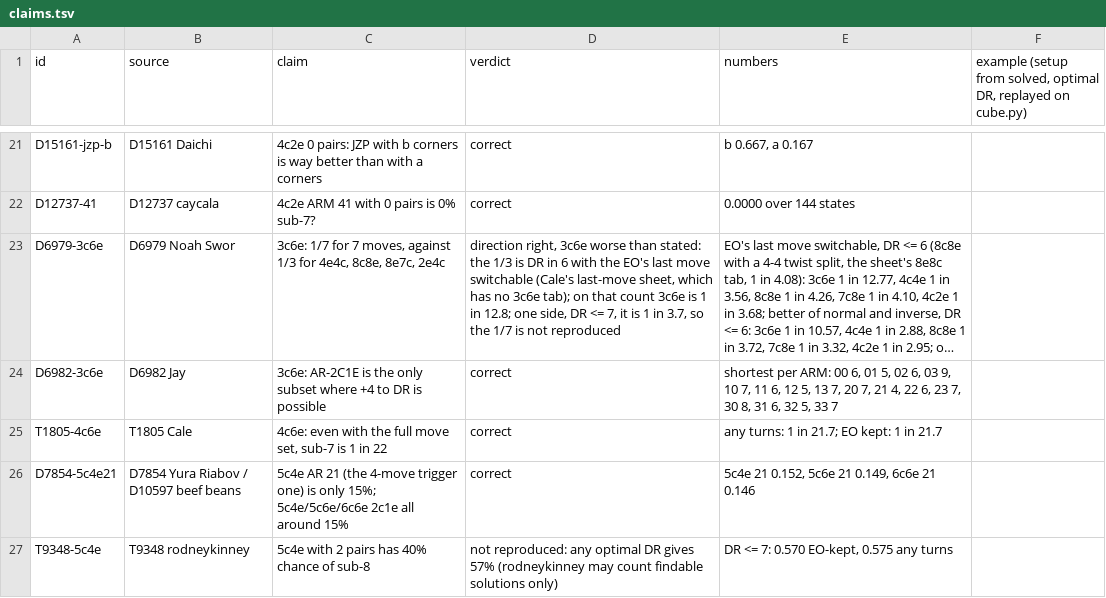
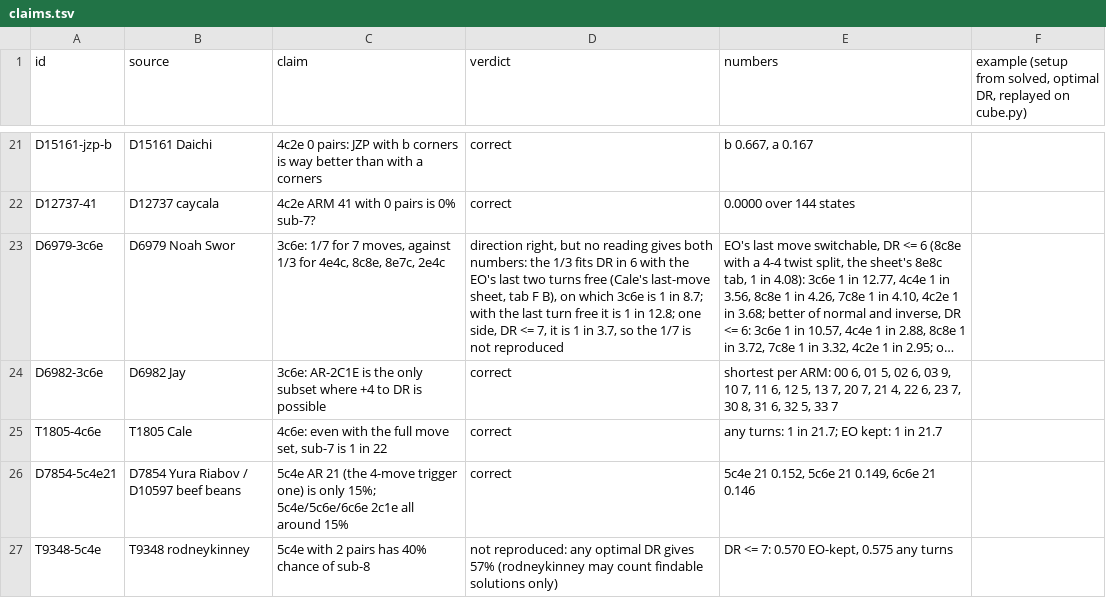
Before and after one commit to ArhanChaudhary/fmc-analysis, a TSV file: eo-switch/research/out/claims.tsv, drawn as a sheet; only a part is shown, gaps mark what is left out; long unchanged cells end in …; the diff names each change by its address in the sheet, - before the commit and + after, or states it on an @@ line.

```diff
--- a/eo-switch/research/out/claims.tsv
+++ b/eo-switch/research/out/claims.tsv
-D23 (verdict): direction right, 3c6e worse than stated: the 1/3 is DR in 6 with the EO's last move switchable (Cale's last-move sheet, which has no 3c6e tab); on that count 3c6e is 1…
+D23 (verdict): direction right, but no reading gives both numbers: the 1/3 fits DR in 6 with the EO's last two turns free (Cale's last-move sheet, tab F B), on which 3c6e is 1 in 8.7; with the last turn free it is 1…
```
Also changed, not shown: eo-switch/research/out/grades.tsv, 20 other files.
